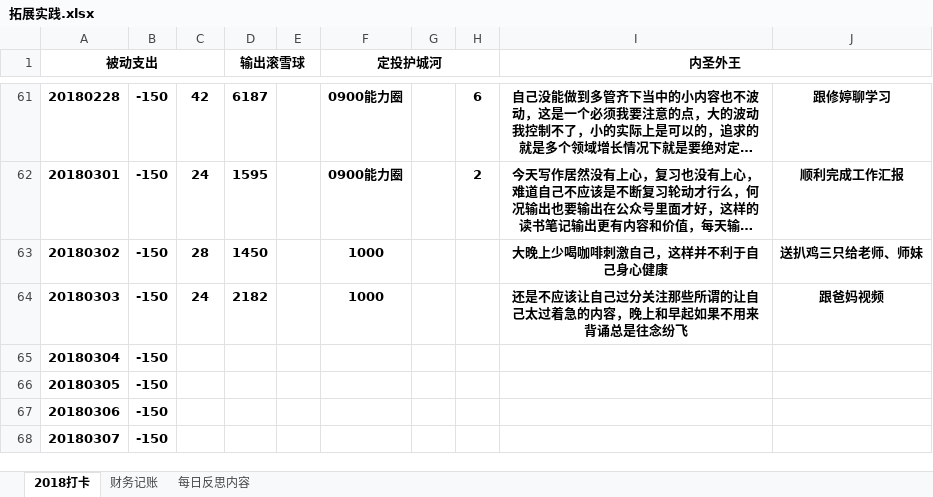
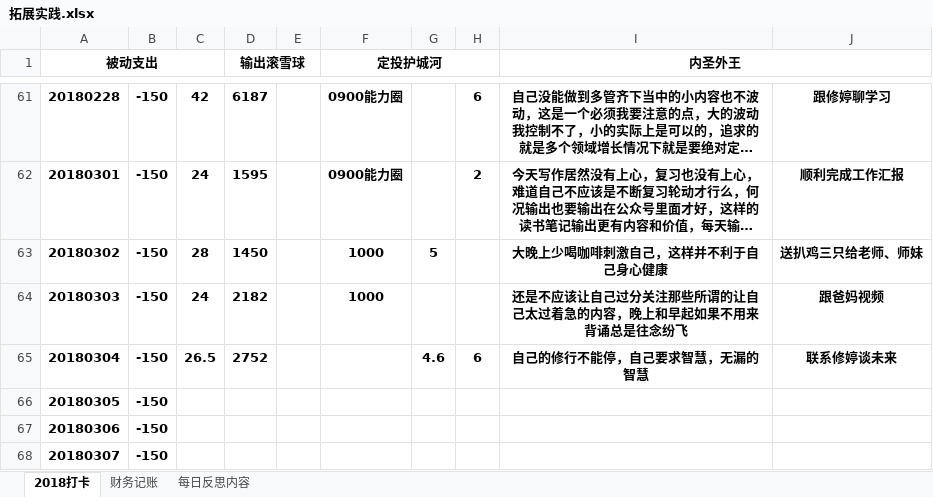
Before and after one commit to HanYouyang/GrowUp2018, an Excel workbook: 拓展实践.xlsx, sheet 2018打卡, drawn as a sheet; only a part is shown, gaps mark what is left out; long unchanged cells end in …; values as stored, in another font and other column widths than the file's, no borders; the diff names each change by its address in the sheet, - before the commit and + after, or states it on an @@ line.

```diff
--- a/拓展实践.xlsx (sheet 2018打卡)
+++ b/拓展实践.xlsx (sheet 2018打卡)
-G63: (empty)
+G63: 5
-C65: (empty)
+C65: 26.5
-D65 (输出滚雪球): (empty)
+D65 (输出滚雪球): 2752
-G65: (empty)
+G65: 4.6
-H65: (empty)
+H65: 6
-I65 (内圣外王): (empty)
+I65 (内圣外王): 自己的修行不能停，自己要求智慧，无漏的智慧
-J65: (empty)
+J65: 联系修婷谈未来
```
Also changed, not shown: 14 other files.
